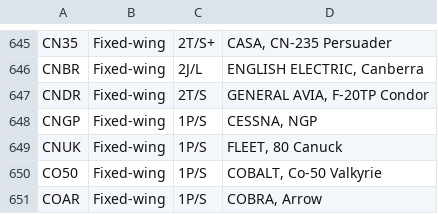
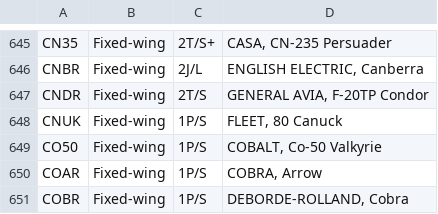
Before and after one commit to rikgale/ICAOList, a CSV file: ICAOList.csv, drawn as a sheet; only a part is shown, gaps mark what is left out; the shorter side is filled out with more unchanged rows; the diff names each change by its address in the sheet, - before the commit and + after, or states it on an @@ line.

Commit message:
remove CNGP

```diff
--- a/ICAOList.csv
+++ b/ICAOList.csv
-row 648: CNGP | Fixed-wing | 1P/S | CESSNA, NGP
```
